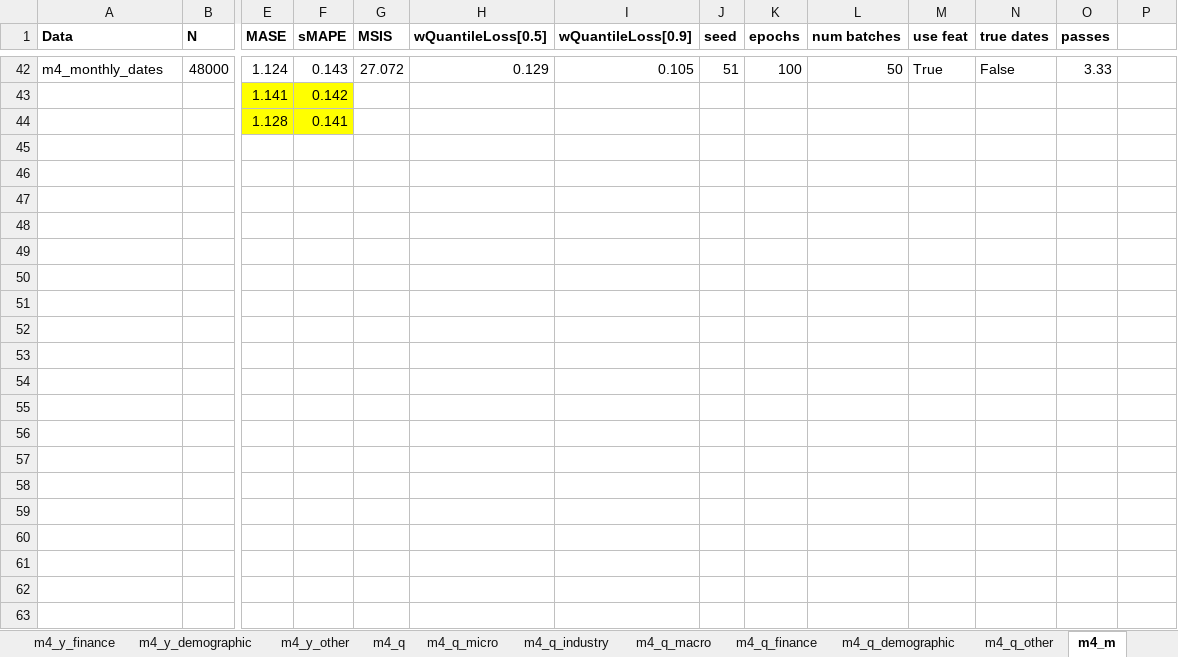
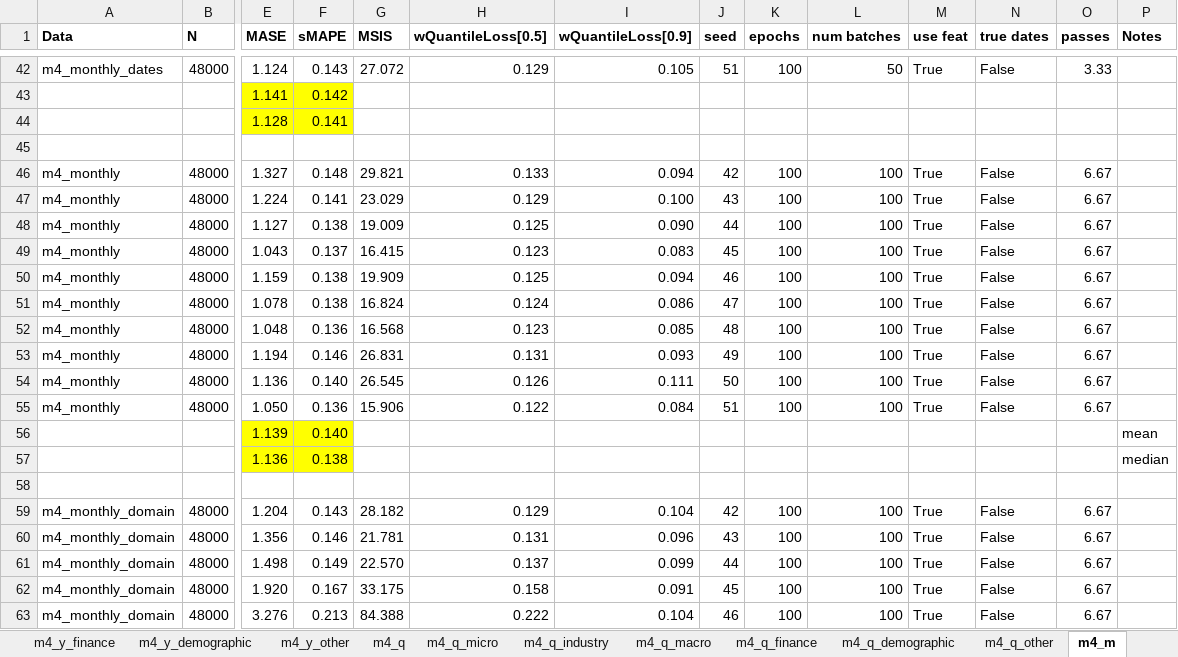
Before and after one commit to tm1611/RNN-for-Time-Series, an Excel workbook: results/results_v4.xlsx, sheet m4_m, drawn as a sheet; only a part is shown, gaps mark what is left out; values as stored, in another font and other column widths than the file's, no borders; charts and pictures not drawn; rows hold the shown columns only; the diff covers the shown part only; the diff names each change by its address in the sheet, - before the commit and + after, or states it on an @@ line.

```diff
--- a/results/results_v4.xlsx (sheet m4_m)
+++ b/results/results_v4.xlsx (sheet m4_m)
-P1: (empty)
+P1: Notes
+row 45: (empty)
+row 46: m4_monthly | 48000 | 1.327 | 0.148 | 29.821 | 0.133 | 0.094 | 42 | 100 | 100 | True | False | 6.67
+row 47: m4_monthly | 48000 | 1.224 | 0.141 | 23.029 | 0.129 | 0.100 | 43 | 100 | 100 | True | False | 6.67
+row 48: m4_monthly | 48000 | 1.127 | 0.138 | 19.009 | 0.125 | 0.090 | 44 | 100 | 100 | True | False | 6.67
+row 49: m4_monthly | 48000 | 1.043 | 0.137 | 16.415 | 0.123 | 0.083 | 45 | 100 | 100 | True | False | 6.67
+row 50: m4_monthly | 48000 | 1.159 | 0.138 | 19.909 | 0.125 | 0.094 | 46 | 100 | 100 | True | False | 6.67
+row 51: m4_monthly | 48000 | 1.078 | 0.138 | 16.824 | 0.124 | 0.086 | 47 | 100 | 100 | True | False | 6.67
+row 52: m4_monthly | 48000 | 1.048 | 0.136 | 16.568 | 0.123 | 0.085 | 48 | 100 | 100 | True | False | 6.67
+row 53: m4_monthly | 48000 | 1.194 | 0.146 | 26.831 | 0.131 | 0.093 | 49 | 100 | 100 | True | False | 6.67
+row 54: m4_monthly | 48000 | 1.136 | 0.140 | 26.545 | 0.126 | 0.111 | 50 | 100 | 100 | True | False | 6.67
+row 55: m4_monthly | 48000 | 1.050 | 0.136 | 15.906 | 0.122 | 0.084 | 51 | 100 | 100 | True | False | 6.67
+row 56:  |  | 1.139 | 0.140 |  |  |  |  |  |  |  |  |  | mean
+row 57:  |  | 1.136 | 0.138 |  |  |  |  |  |  |  |  |  | median
+row 58: (empty)
+row 59: m4_monthly_domain | 48000 | 1.204 | 0.143 | 28.182 | 0.129 | 0.104 | 42 | 100 | 100 | True | False | 6.67
+row 60: m4_monthly_domain | 48000 | 1.356 | 0.146 | 21.781 | 0.131 | 0.096 | 43 | 100 | 100 | True | False | 6.67
+row 61: m4_monthly_domain | 48000 | 1.498 | 0.149 | 22.570 | 0.137 | 0.099 | 44 | 100 | 100 | True | False | 6.67
+row 62: m4_monthly_domain | 48000 | 1.920 | 0.167 | 33.175 | 0.158 | 0.091 | 45 | 100 | 100 | True | False | 6.67
+row 63: m4_monthly_domain | 48000 | 3.276 | 0.213 | 84.388 | 0.222 | 0.104 | 46 | 100 | 100 | True | False | 6.67
```
Also changed, not shown: 34 added rows elsewhere in this sheet, sheet m4_quarterly, sheet m4_q, sheet m4_yearly, formulas that keep their value.
